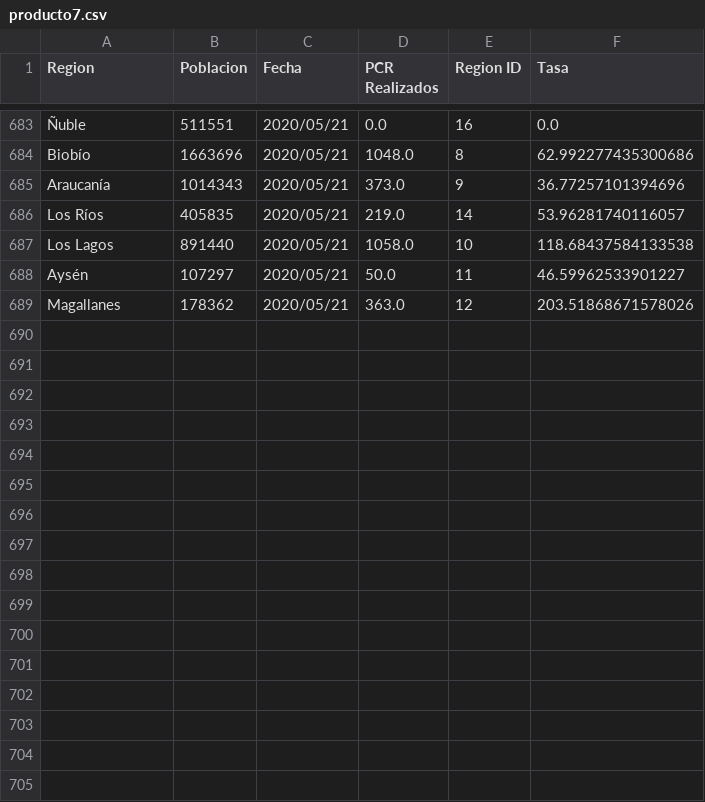
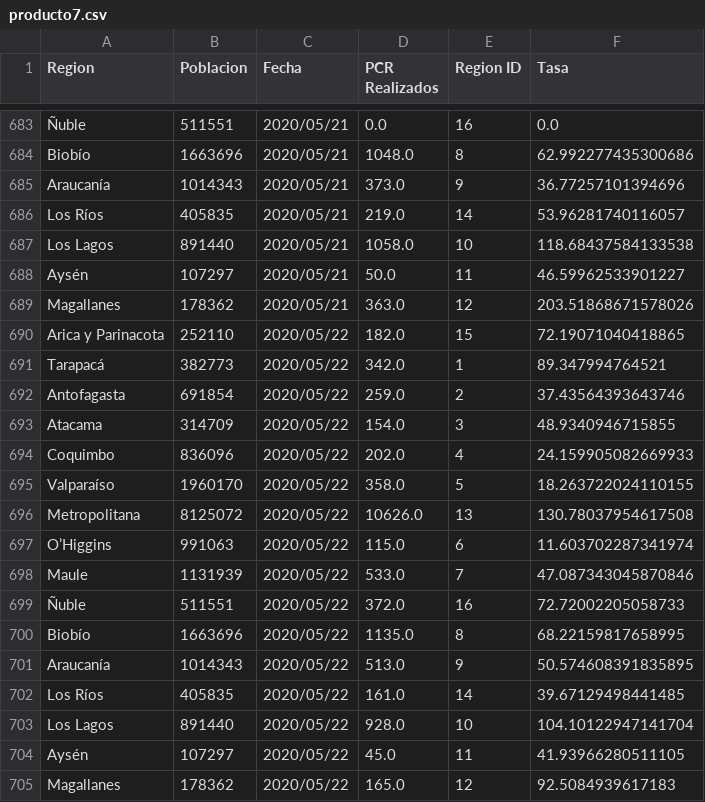
Before and after one commit to jaguridi/Datos-COVID19, a CSV file: output/producto12/bulk/producto7.csv, drawn as a sheet; only a part is shown, gaps mark what is left out; the diff names each change by its address in the sheet, - before the commit and + after, or states it on an @@ line.

```diff
--- a/output/producto12/bulk/producto7.csv
+++ b/output/producto12/bulk/producto7.csv
+row 690: Arica y Parinacota | 252110 | 2020/05/22 | 182.0 | 15 | 72.19071040418865
+row 691: Tarapacá | 382773 | 2020/05/22 | 342.0 | 1 | 89.347994764521
+row 692: Antofagasta | 691854 | 2020/05/22 | 259.0 | 2 | 37.43564393643746
+row 693: Atacama | 314709 | 2020/05/22 | 154.0 | 3 | 48.9340946715855
+row 694: Coquimbo | 836096 | 2020/05/22 | 202.0 | 4 | 24.159905082669933
+row 695: Valparaíso | 1960170 | 2020/05/22 | 358.0 | 5 | 18.263722024110155
+row 696: Metropolitana | 8125072 | 2020/05/22 | 10626.0 | 13 | 130.78037954617508
+row 697: O’Higgins | 991063 | 2020/05/22 | 115.0 | 6 | 11.603702287341974
+row 698: Maule | 1131939 | 2020/05/22 | 533.0 | 7 | 47.087343045870846
+row 699: Ñuble | 511551 | 2020/05/22 | 372.0 | 16 | 72.72002205058733
+row 700: Biobío | 1663696 | 2020/05/22 | 1135.0 | 8 | 68.22159817658995
+row 701: Araucanía | 1014343 | 2020/05/22 | 513.0 | 9 | 50.574608391835895
+row 702: Los Ríos | 405835 | 2020/05/22 | 161.0 | 14 | 39.67129498441485
+row 703: Los Lagos | 891440 | 2020/05/22 | 928.0 | 10 | 104.10122947141704
+row 704: Aysén | 107297 | 2020/05/22 | 45.0 | 11 | 41.93966280511105
+row 705: Magallanes | 178362 | 2020/05/22 | 165.0 | 12 | 92.5084939617183
```
Also changed, not shown: output/producto10/FallecidosEtario_std.csv, output/producto17/PCREstablecimiento_std.csv, 22 other files.
